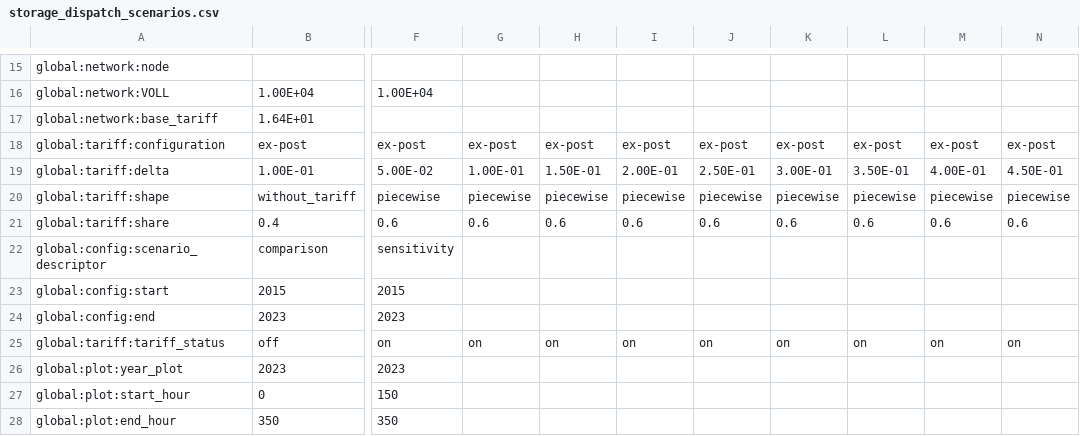
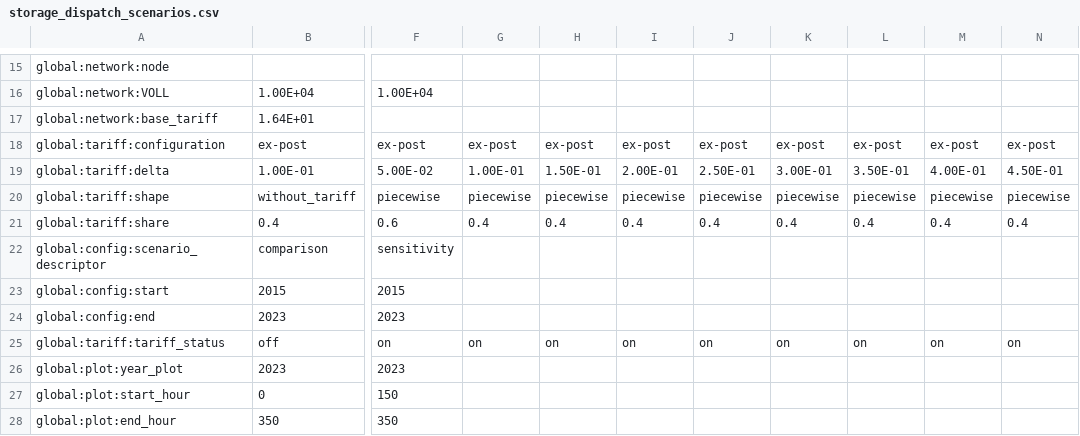
Before and after one commit to Lere16/StorageDispoatchTariff, a CSV file: data/input/storage_dispatch_scenarios.csv, drawn as a sheet; only a part is shown, gaps mark what is left out; the diff names each change by its address in the sheet, - before the commit and + after, or states it on an @@ line.

```diff
--- a/data/input/storage_dispatch_scenarios.csv
+++ b/data/input/storage_dispatch_scenarios.csv
-G21: 0.6
+G21: 0.4
-H21: 0.6
+H21: 0.4
-I21: 0.6
+I21: 0.4
-J21: 0.6
+J21: 0.4
-K21: 0.6
+K21: 0.4
-L21: 0.6
+L21: 0.4
-M21: 0.6
+M21: 0.4
-N21: 0.6
+N21: 0.4
```
Also changed, not shown: 26 other files.
